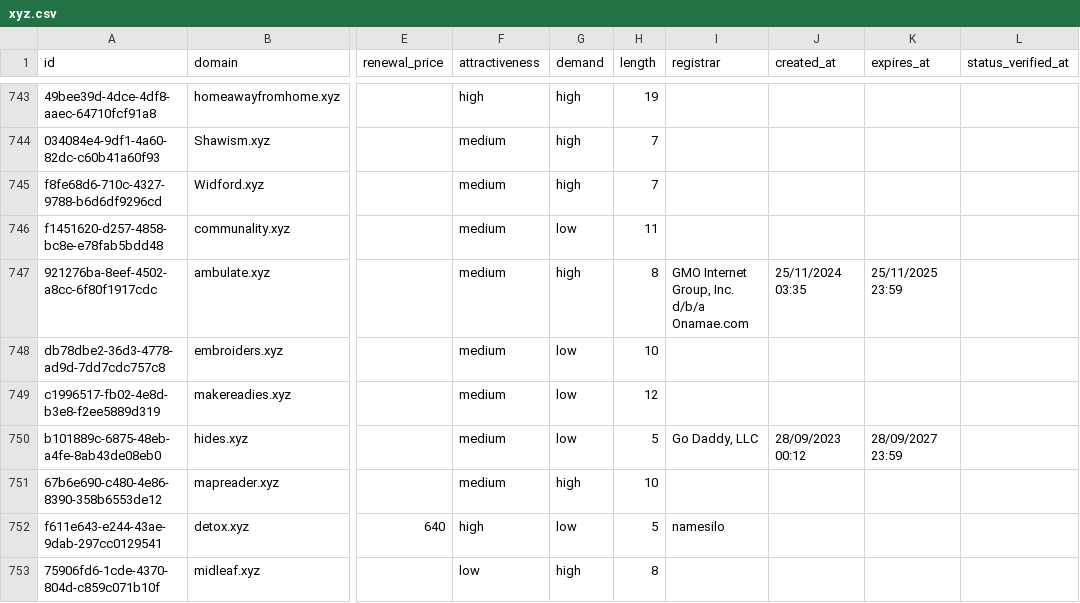
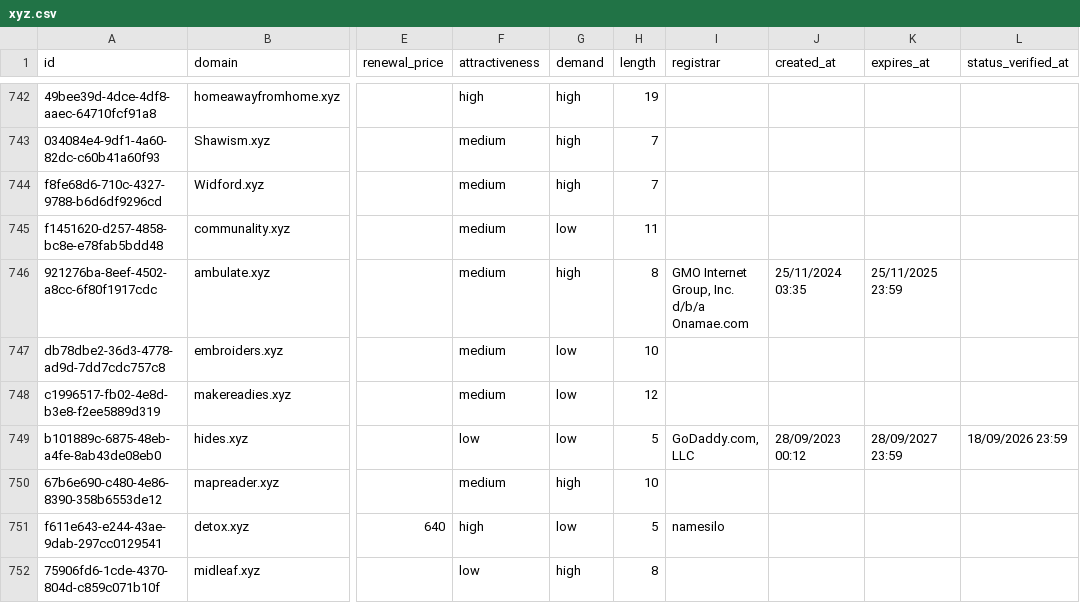
Before and after one commit to UniqueDomains/xyz-oneword-domains, a CSV file: xyz.csv, drawn as a sheet; only a part is shown, gaps mark what is left out; addresses are those after the commit; the diff covers the shown part only; the diff names each change by its address in the sheet, - before the commit and + after, or states it on an @@ line.

```diff
--- a/xyz.csv
+++ b/xyz.csv
-F749 (attractiveness): medium
+F749 (attractiveness): low
-I749 (registrar): Go Daddy, LLC
+I749 (registrar): GoDaddy.com, LLC
-L749 (status_verified_at): (empty)
+L749 (status_verified_at): 18/09/2026 23:59
```
Also changed, not shown: 1 added row, 1 removed row and 11 edited cells elsewhere in this file, 4 other files.
